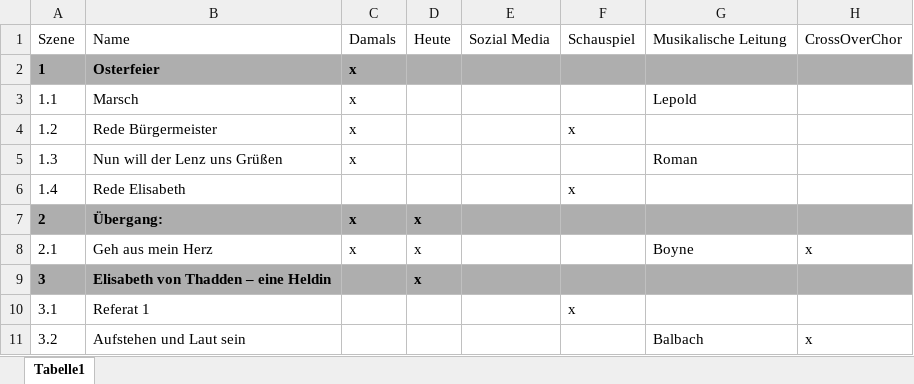
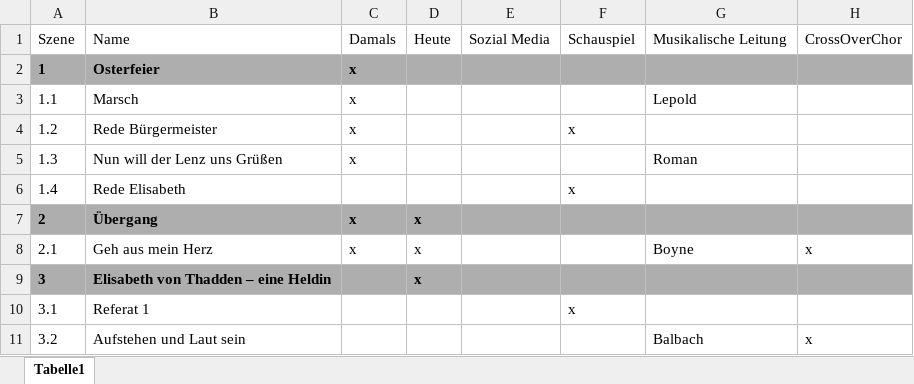
Before and after one commit to LepoldThaddenschule/thadden27, an Excel workbook: besetzung.xlsx, sheet Tabelle1, drawn as a sheet; only a part is shown; values as stored, in another font and other column widths than the file's, no borders; the diff names each change by its address in the sheet, - before the commit and + after, or states it on an @@ line.

```diff
--- a/besetzung.xlsx (sheet Tabelle1)
+++ b/besetzung.xlsx (sheet Tabelle1)
-B7: Übergang:
+B7: Übergang
```
Also changed, not shown: 27 other files.
